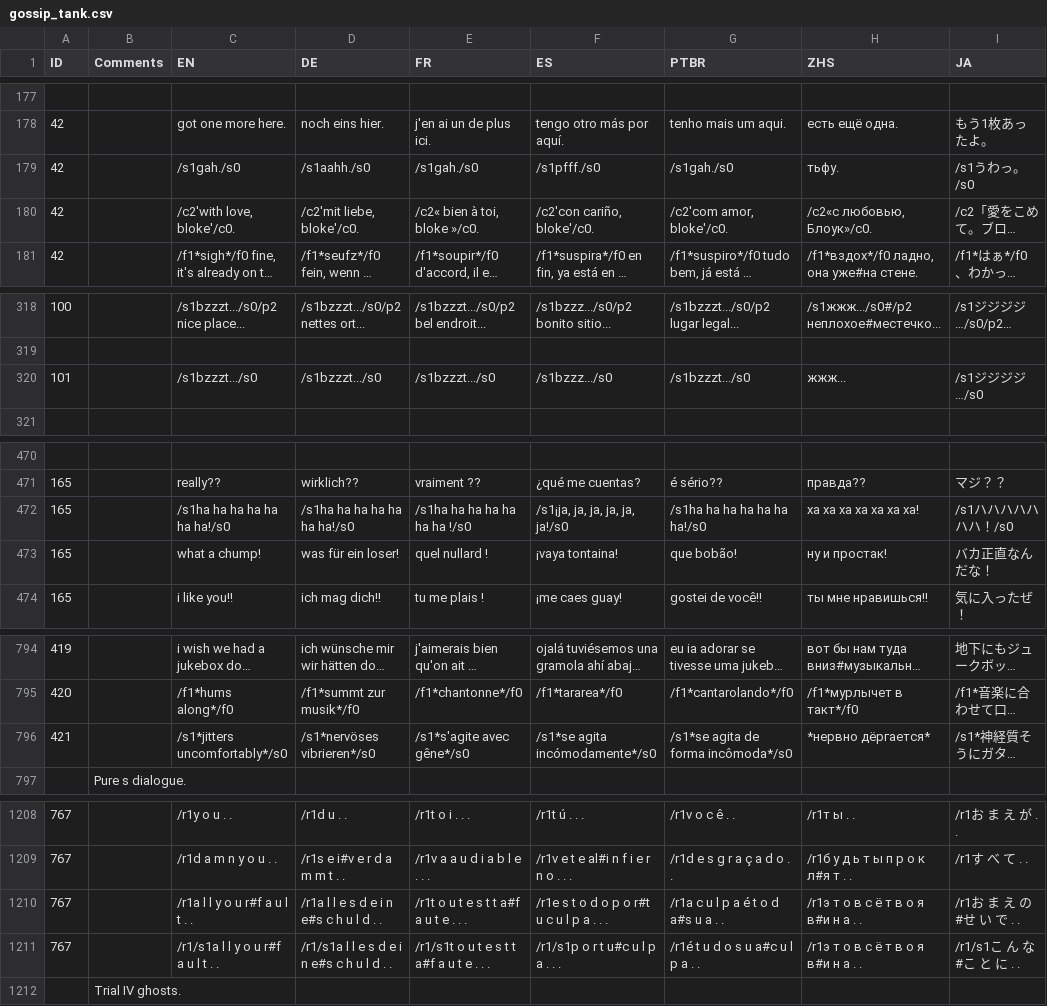
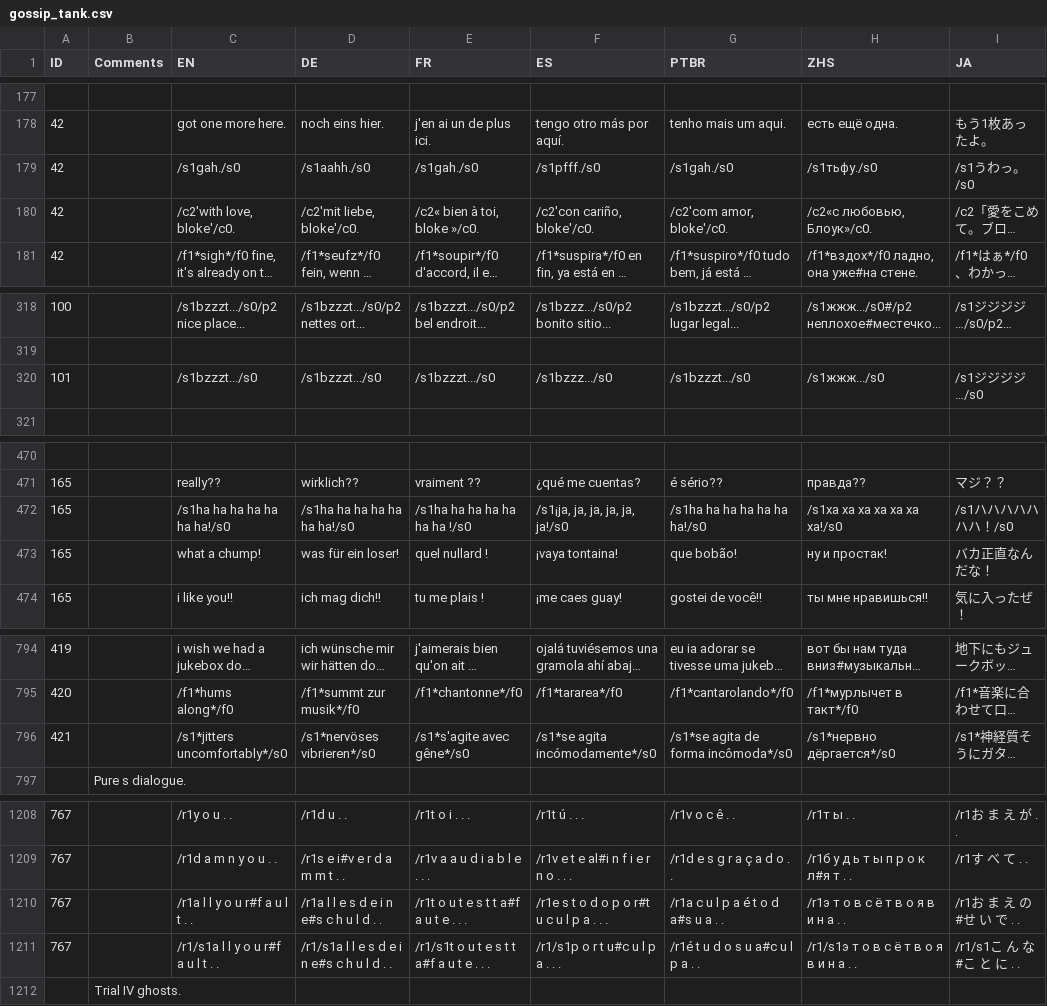
Before and after one commit to Sergaris/star-of-providence-ru, a CSV file: localization/gossip_tank.csv, drawn as a sheet; only a part is shown, gaps mark what is left out; long unchanged cells end in …; the diff names each change by its address in the sheet, - before the commit and + after, or states it on an @@ line.

Commit message:
мелкие правки в диалогах

```diff
--- a/localization/gossip_tank.csv
+++ b/localization/gossip_tank.csv
-H179 (ZHS): тьфу.
+H179 (ZHS): /s1тьфу./s0
-H320 (ZHS): жжж...
+H320 (ZHS): /s1жжж.../s0
-H472 (ZHS): ха ха ха ха ха ха ха!
+H472 (ZHS): /s1ха ха ха ха ха ха ха!/s0
-H796 (ZHS): *нервно дёргается*
+H796 (ZHS): /s1*нервно дёргается*/s0
-H1210 (ZHS): /r1э т о в с ё т в о я в#и н а . .
+H1210 (ZHS): /r1э т о в с ё т в о я в и н а . .
-H1211 (ZHS): /r1э т о в с ё т в о я в#и н а . .
+H1211 (ZHS): /r1/s1э т о в с ё т в о я в и н а . .
```
